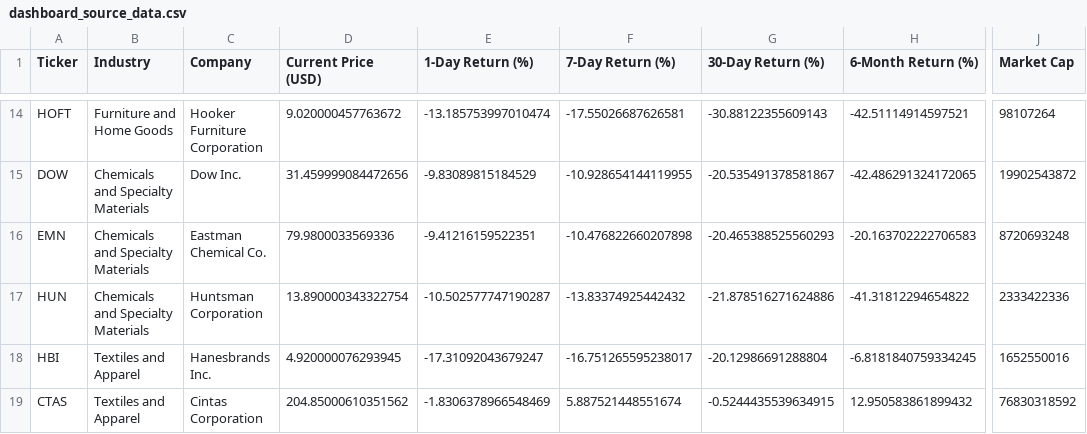
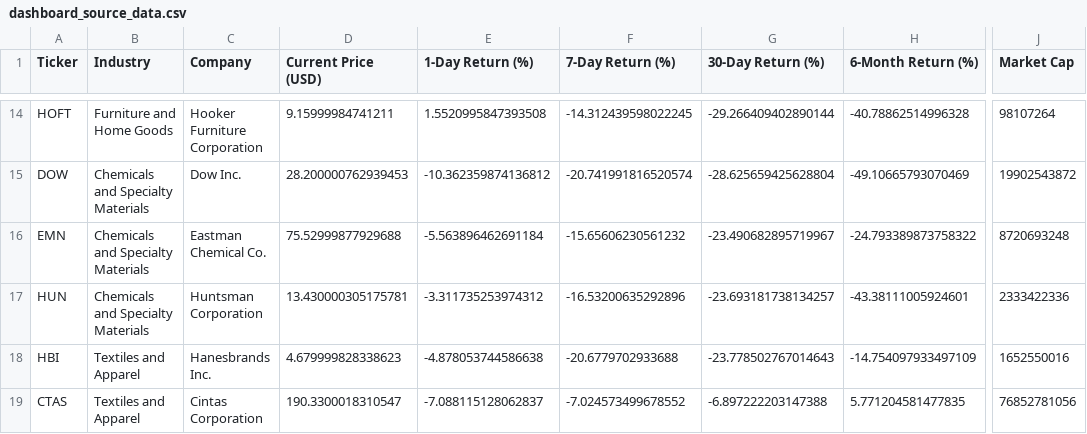
Before and after one commit to Kimnguyenwork85/tariff_dashboard, a CSV file: dashboard_source_data.csv, drawn as a sheet; only a part is shown, gaps mark what is left out; the diff covers the shown part only; the diff names each change by its address in the sheet, - before the commit and + after, or states it on an @@ line.

```diff
--- a/dashboard_source_data.csv
+++ b/dashboard_source_data.csv
-D14 (Current Price (USD)): 9.020000457763672
+D14 (Current Price (USD)): 9.15999984741211
-E14 (1-Day Return (%)): -13.185753997010474
+E14 (1-Day Return (%)): 1.5520995847393508
-F14 (7-Day Return (%)): -17.55026687626581
+F14 (7-Day Return (%)): -14.312439598022245
-G14 (30-Day Return (%)): -30.88122355609143
+G14 (30-Day Return (%)): -29.266409402890144
-H14 (6-Month Return (%)): -42.51114914597521
+H14 (6-Month Return (%)): -40.78862514996328
-D15 (Current Price (USD)): 31.459999084472656
+D15 (Current Price (USD)): 28.200000762939453
-E15 (1-Day Return (%)): -9.83089815184529
+E15 (1-Day Return (%)): -10.362359874136812
-F15 (7-Day Return (%)): -10.928654144119955
+F15 (7-Day Return (%)): -20.741991816520574
-G15 (30-Day Return (%)): -20.535491378581867
+G15 (30-Day Return (%)): -28.625659425628804
-H15 (6-Month Return (%)): -42.486291324172065
+H15 (6-Month Return (%)): -49.10665793070469
-D16 (Current Price (USD)): 79.9800033569336
+D16 (Current Price (USD)): 75.52999877929688
-E16 (1-Day Return (%)): -9.41216159522351
+E16 (1-Day Return (%)): -5.563896462691184
-F16 (7-Day Return (%)): -10.476822660207898
+F16 (7-Day Return (%)): -15.65606230561232
-G16 (30-Day Return (%)): -20.465388525560293
+G16 (30-Day Return (%)): -23.490682895719967
-H16 (6-Month Return (%)): -20.163702222706583
+H16 (6-Month Return (%)): -24.793389873758322
-D17 (Current Price (USD)): 13.890000343322754
+D17 (Current Price (USD)): 13.430000305175781
-E17 (1-Day Return (%)): -10.502577747190287
+E17 (1-Day Return (%)): -3.311735253974312
-F17 (7-Day Return (%)): -13.83374925442432
+F17 (7-Day Return (%)): -16.53200635292896
-G17 (30-Day Return (%)): -21.878516271624886
+G17 (30-Day Return (%)): -23.693181738134257
-H17 (6-Month Return (%)): -41.31812294654822
+H17 (6-Month Return (%)): -43.38111005924601
-D18 (Current Price (USD)): 4.920000076293945
+D18 (Current Price (USD)): 4.679999828338623
-E18 (1-Day Return (%)): -17.31092043679247
+E18 (1-Day Return (%)): -4.878053744586638
-F18 (7-Day Return (%)): -16.751265595238017
+F18 (7-Day Return (%)): -20.6779702933688
-G18 (30-Day Return (%)): -20.12986691288804
+G18 (30-Day Return (%)): -23.778502767014643
-H18 (6-Month Return (%)): -6.8181840759334245
+H18 (6-Month Return (%)): -14.754097933497109
-D19 (Current Price (USD)): 204.85000610351562
+D19 (Current Price (USD)): 190.3300018310547
-E19 (1-Day Return (%)): -1.8306378966548469
+E19 (1-Day Return (%)): -7.088115128062837
-F19 (7-Day Return (%)): 5.887521448551674
+F19 (7-Day Return (%)): -7.024573499678552
-G19 (30-Day Return (%)): -0.5244435539634915
+G19 (30-Day Return (%)): -6.897222203147388
-H19 (6-Month Return (%)): 12.950583861899432
+H19 (6-Month Return (%)): 5.771204581477835
-J19 (Market Cap): 76830318592
+J19 (Market Cap): 76852781056
```
Also changed, not shown: 100 edited cells elsewhere in this file.
